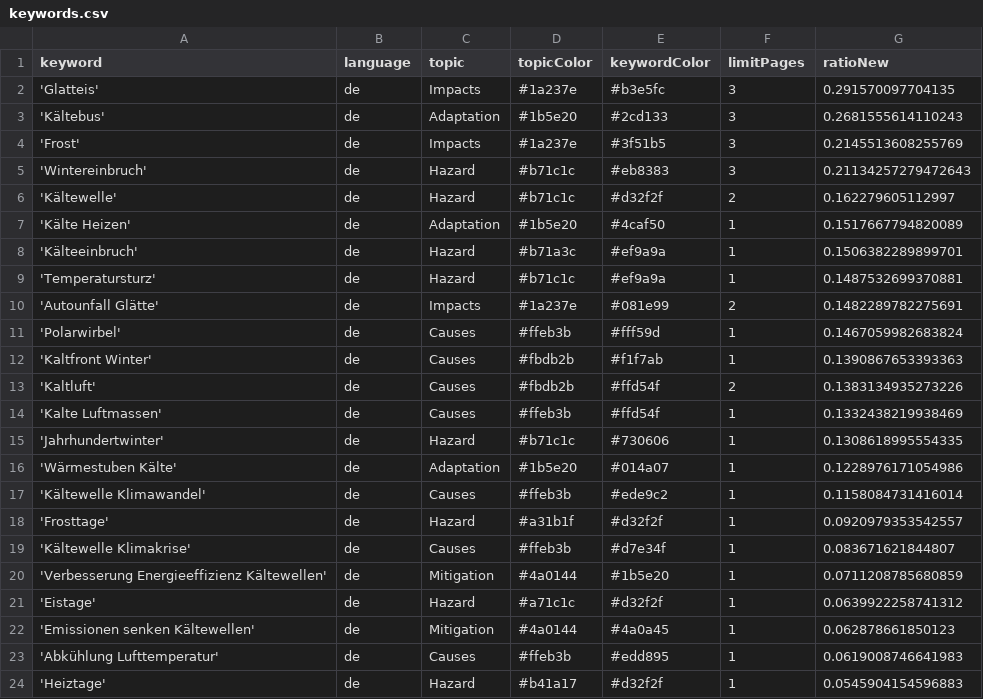
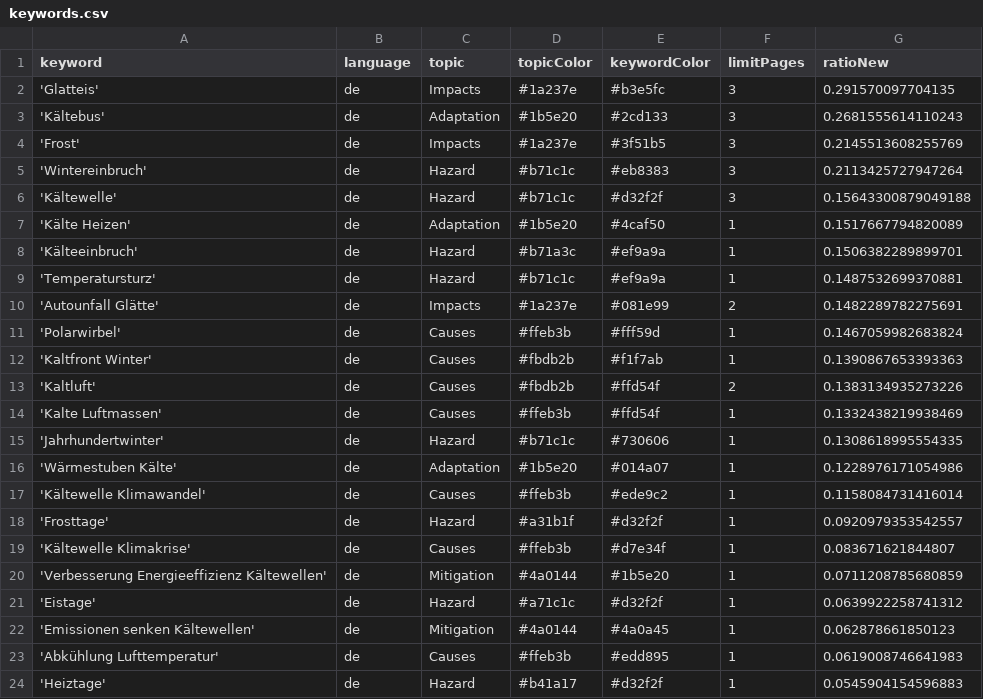
Before and after one commit to annajungfleischnews/coldIsComing, a CSV file: keywords.csv, drawn as a sheet.

```diff
--- a/keywords.csv
+++ b/keywords.csv
@@ -4,4 +4,4 @@ keyword,language,topic,topicColor,keywordColor,limitPages,ratioNew
 'Frost',de,Impacts,#1a237e,#3f51b5,3,0.2145513608255769
-'Wintereinbruch',de,Hazard,#b71c1c,#eb8383,3,0.21134257279472643
-'Kältewelle',de,Hazard,#b71c1c,#d32f2f,2,0.162279605112997
+'Wintereinbruch',de,Hazard,#b71c1c,#eb8383,3,0.2113425727947264
+'Kältewelle',de,Hazard,#b71c1c,#d32f2f,3,0.15643300879049188
 'Kälte Heizen',de,Adaptation,#1b5e20,#4caf50,1,0.1517667794820089
```
Also changed, not shown: csv/news_2025_12.csv, csv/news_2026_01.csv.
